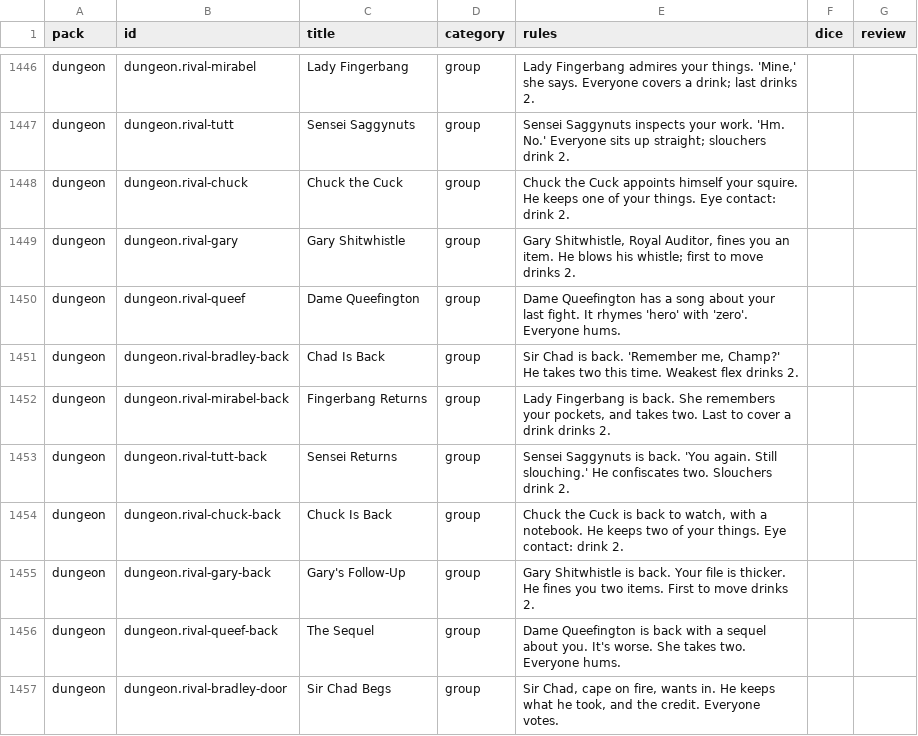
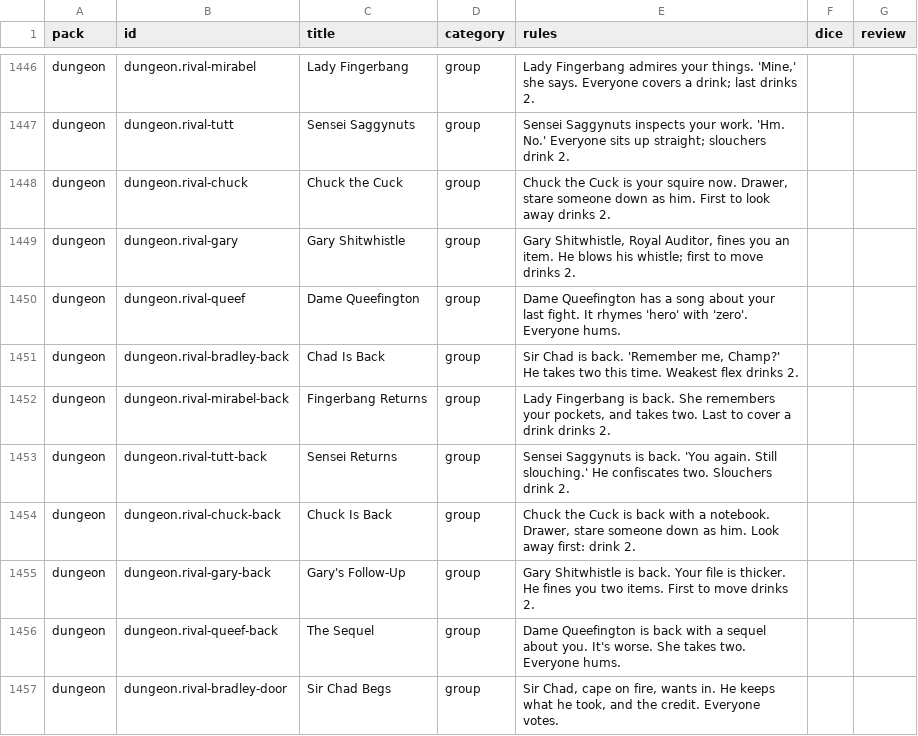
Before and after one commit to spencerdavis226/side-quest, a CSV file: docs/card-review.csv, drawn as a sheet; only a part is shown, gaps mark what is left out.

```diff
--- a/docs/card-review.csv
+++ b/docs/card-review.csv
@@ -1447,3 +1447,3 @@ pack,id,title,category,rules,dice,review
 "dungeon","dungeon.rival-tutt","Sensei Saggynuts","group","Sensei Saggynuts inspects your work. 'Hm. No.' Everyone sits up straight; slouchers drink 2.","",""
-"dungeon","dungeon.rival-chuck","Chuck the Cuck","group","Chuck the Cuck appoints himself your squire. He keeps one of your things. Eye contact: drink 2.","",""
+"dungeon","dungeon.rival-chuck","Chuck the Cuck","group","Chuck the Cuck is your squire now. Drawer, stare someone down as him. First to look away drinks 2.","",""
 "dungeon","dungeon.rival-gary","Gary Shitwhistle","group","Gary Shitwhistle, Royal Auditor, fines you an item. He blows his whistle; first to move drinks 2.","",""
@@ -1453,3 +1453,3 @@ pack,id,title,category,rules,dice,review
 "dungeon","dungeon.rival-tutt-back","Sensei Returns","group","Sensei Saggynuts is back. 'You again. Still slouching.' He confiscates two. Slouchers drink 2.","",""
-"dungeon","dungeon.rival-chuck-back","Chuck Is Back","group","Chuck the Cuck is back to watch, with a notebook. He keeps two of your things. Eye contact: drink 2.","",""
+"dungeon","dungeon.rival-chuck-back","Chuck Is Back","group","Chuck the Cuck is back with a notebook. Drawer, stare someone down as him. Look away first: drink 2.","",""
 "dungeon","dungeon.rival-gary-back","Gary's Follow-Up","group","Gary Shitwhistle is back. Your file is thicker. He fines you two items. First to move drinks 2.","",""
```
Also changed, not shown: 3 other files.
